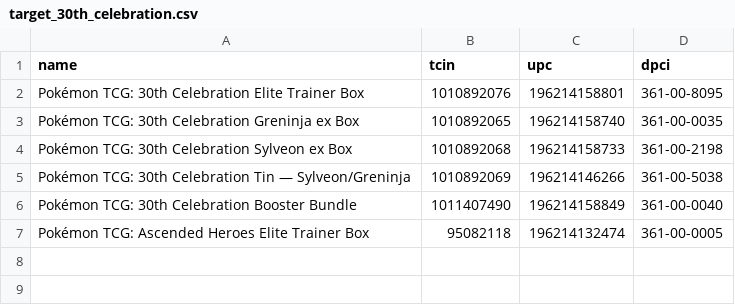
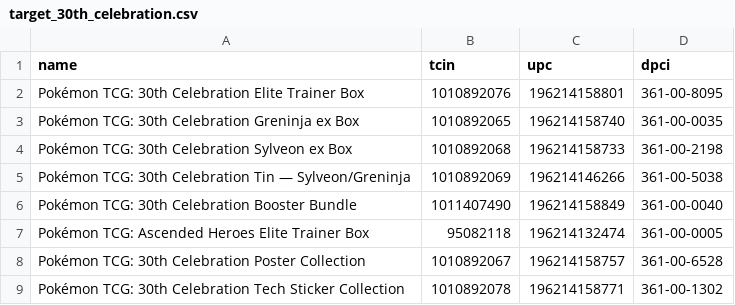
Before and after one commit to Tallcharles81/NFL-optimizer-2, a CSV file: pokemon-restock-monitor/catalog/target_30th_celebration.csv, drawn as a sheet; the diff names each change by its address in the sheet, - before the commit and + after, or states it on an @@ line.

```diff
--- a/pokemon-restock-monitor/catalog/target_30th_celebration.csv
+++ b/pokemon-restock-monitor/catalog/target_30th_celebration.csv
+row 8: Pokémon TCG: 30th Celebration Poster Collection | 1010892067 | 196214158757 | 361-00-6528
+row 9: Pokémon TCG: 30th Celebration Tech Sticker Collection | 1010892078 | 196214158771 | 361-00-1302
```
Also changed, not shown: 2 other files.
